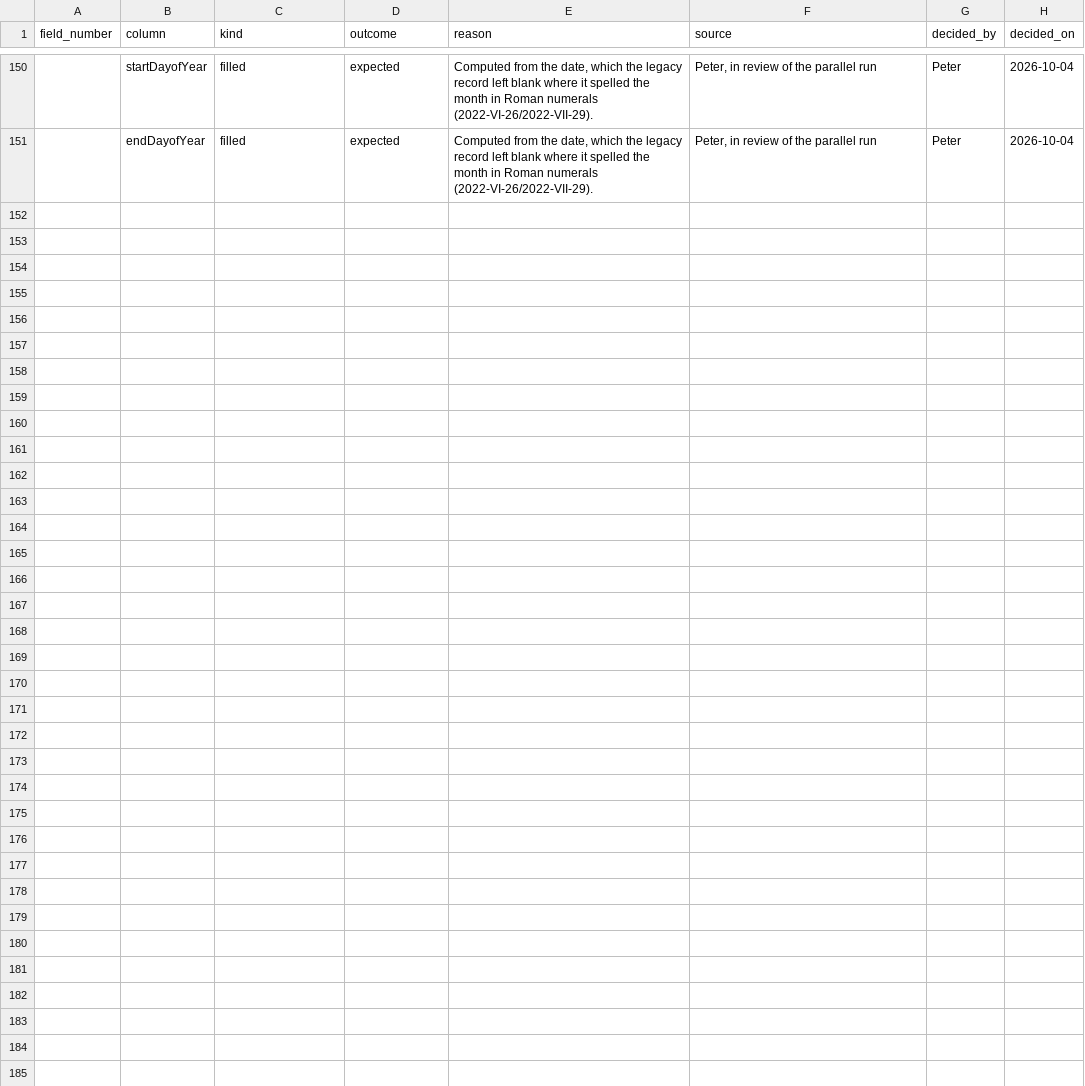
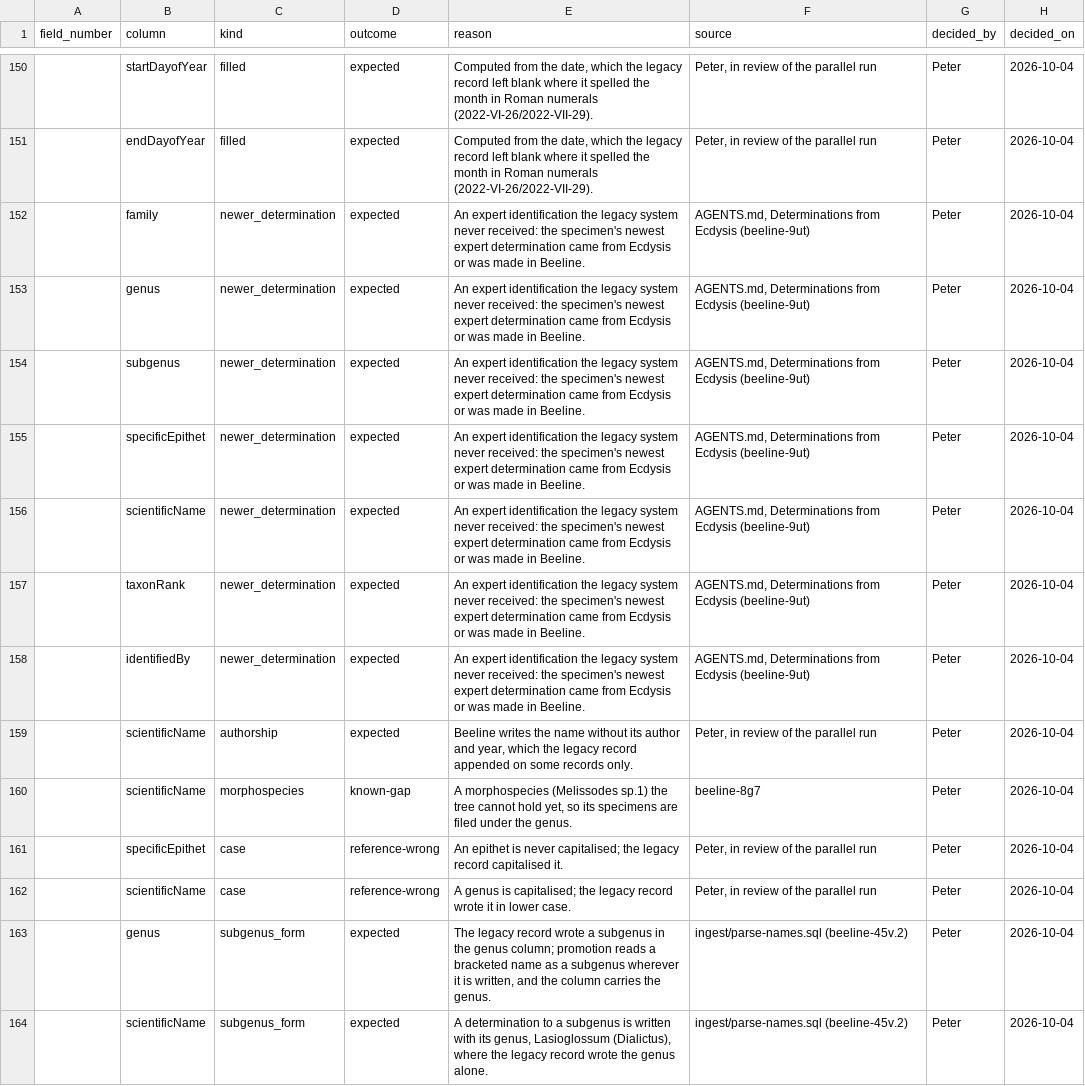
Before and after one commit to rainhead/beeline, a CSV file: ingest/legacy-export-rulings.csv, drawn as a sheet; only a part is shown, gaps mark what is left out.

```diff
--- a/ingest/legacy-export-rulings.csv
+++ b/ingest/legacy-export-rulings.csv
@@ -151 +151,14 @@ field_number,column,kind,outcome,reason,source,decided_by,decided_on
 ,endDayofYear,filled,expected,"Computed from the date, which the legacy record left blank where it spelled the month in Roman numerals (2022-VI-26/2022-VII-29).","Peter, in review of the parallel run",Peter,2026-10-04
+,family,newer_determination,expected,"An expert identification the legacy system never received: the specimen's newest expert determination came from Ecdysis or was made in Beeline.","AGENTS.md, Determinations from Ecdysis (beeline-9ut)",Peter,2026-10-04
+,genus,newer_determination,expected,"An expert identification the legacy system never received: the specimen's newest expert determination came from Ecdysis or was made in Beeline.","AGENTS.md, Determinations from Ecdysis (beeline-9ut)",Peter,2026-10-04
+,subgenus,newer_determination,expected,"An expert identification the legacy system never received: the specimen's newest expert determination came from Ecdysis or was made in Beeline.","AGENTS.md, Determinations from Ecdysis (beeline-9ut)",Peter,2026-10-04
+,specificEpithet,newer_determination,expected,"An expert identification the legacy system never received: the specimen's newest expert determination came from Ecdysis or was made in Beeline.","AGENTS.md, Determinations from Ecdysis (beeline-9ut)",Peter,2026-10-04
+,scientificName,newer_determination,expected,"An expert identification the legacy system never received: the specimen's newest expert determination came from Ecdysis or was made in Beeline.","AGENTS.md, Determinations from Ecdysis (beeline-9ut)",Peter,2026-10-04
+,taxonRank,newer_determination,expected,"An expert identification the legacy system never received: the specimen's newest expert determination came from Ecdysis or was made in Beeline.","AGENTS.md, Determinations from Ecdysis (beeline-9ut)",Peter,2026-10-04
+,identifiedBy,newer_determination,expected,"An expert identification the legacy system never received: the specimen's newest expert determination came from Ecdysis or was made in Beeline.","AGENTS.md, Determinations from Ecdysis (beeline-9ut)",Peter,2026-10-04
+,scientificName,authorship,expected,"Beeline writes the name without its author and year, which the legacy record appended on some records only.","Peter, in review of the parallel run",Peter,2026-10-04
+,scientificName,morphospecies,known-gap,"A morphospecies (Melissodes sp.1) the tree cannot hold yet, so its specimens are filed under the genus.","beeline-8g7",Peter,2026-10-04
+,specificEpithet,case,reference-wrong,"An epithet is never capitalised; the legacy record capitalised it.","Peter, in review of the parallel run",Peter,2026-10-04
+,scientificName,case,reference-wrong,"A genus is capitalised; the legacy record wrote it in lower case.","Peter, in review of the parallel run",Peter,2026-10-04
+,genus,subgenus_form,expected,"The legacy record wrote a subgenus in the genus column; promotion reads a bracketed name as a subgenus wherever it is written, and the column carries the genus.","ingest/parse-names.sql (beeline-45v.2)",Peter,2026-10-04
+,scientificName,subgenus_form,expected,"A determination to a subgenus is written with its genus, Lasioglossum (Dialictus), where the legacy record wrote the genus alone.","ingest/parse-names.sql (beeline-45v.2)",Peter,2026-10-04
```
Also changed, not shown: 6 other files.
